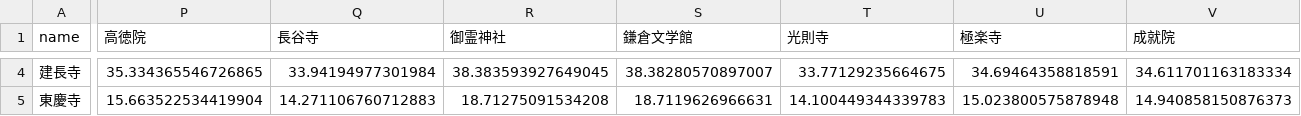
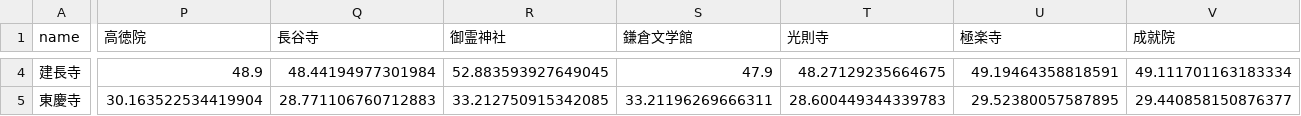
Before and after one commit to Soma2028/kanagawa-route, a CSV file: travel_matrix.csv, drawn as a sheet; only a part is shown, gaps mark what is left out; the diff covers the shown part only; the diff names each change by its address in the sheet, - before the commit and + after, or states it on an @@ line.

```diff
--- a/travel_matrix.csv
+++ b/travel_matrix.csv
-P4 (高徳院): 35.334365546726865
+P4 (高徳院): 48.9
-Q4 (長谷寺): 33.94194977301984
+Q4 (長谷寺): 48.44194977301984
-R4 (御霊神社): 38.383593927649045
+R4 (御霊神社): 52.883593927649045
-S4 (鎌倉文学館): 38.38280570897007
+S4 (鎌倉文学館): 47.9
-T4 (光則寺): 33.77129235664675
+T4 (光則寺): 48.27129235664675
-U4 (極楽寺): 34.69464358818591
+U4 (極楽寺): 49.19464358818591
-V4 (成就院): 34.611701163183334
+V4 (成就院): 49.111701163183334
-P5 (高徳院): 15.663522534419904
+P5 (高徳院): 30.163522534419904
-Q5 (長谷寺): 14.271106760712883
+Q5 (長谷寺): 28.771106760712883
-R5 (御霊神社): 18.71275091534208
+R5 (御霊神社): 33.212750915342085
-S5 (鎌倉文学館): 18.7119626966631
+S5 (鎌倉文学館): 33.21196269666311
-T5 (光則寺): 14.100449344339783
+T5 (光則寺): 28.600449344339783
-U5 (極楽寺): 15.023800575878948
+U5 (極楽寺): 29.52380057587895
-V5 (成就院): 14.940858150876373
+V5 (成就院): 29.440858150876377
```
Also changed, not shown: 178 edited cells elsewhere in this file, 5 other files.
